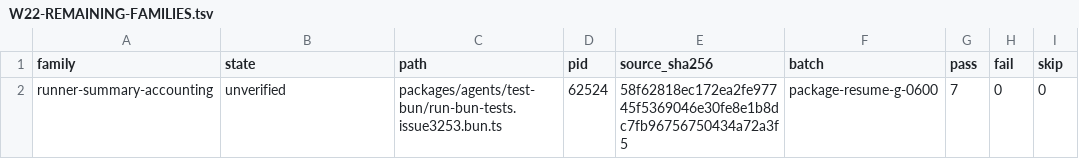
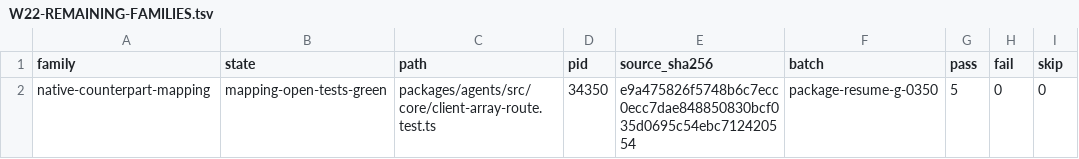
Before and after one commit to vybestack/llxprt-code, a TSV file: project-plans/issue854/recovery-2026-10-19/recovered-control/W22-REMAINING-FAMILIES.tsv, drawn as a sheet.

Commit message:
test(#854): bind W22 classifications to source and case evidence

```diff
--- a/project-plans/issue854/recovery-2026-10-19/recovered-control/W22-REMAINING-FAMILIES.tsv
+++ b/project-plans/issue854/recovery-2026-10-19/recovered-control/W22-REMAINING-FAMILIES.tsv
@@ -1,2 +1,2 @@
 family	state	path	pid	source_sha256	batch	pass	fail	skip
-runner-summary-accounting	unverified	packages/agents/test-bun/run-bun-tests.issue3253.bun.ts	62524	58f62818ec172ea2fe97745f5369046e30fe8e1b8dc7fb96756750434a72a3f5	package-resume-g-0600	7	0	0
+native-counterpart-mapping	mapping-open-tests-green	packages/agents/src/core/client-array-route.test.ts	34350	e9a475826f5748b6c7ecc0ecc7dae848850830bcf035d0695c54ebc712420554	package-resume-g-0350	5	0	0
```
Also changed, not shown: 10 other files.
